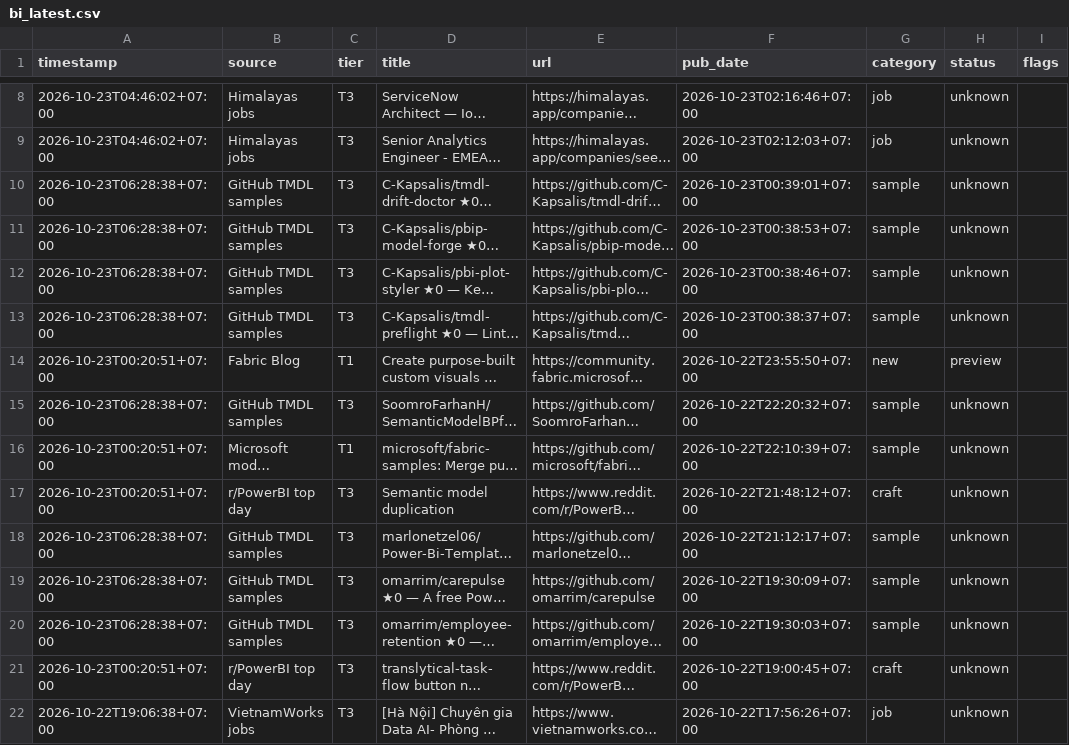
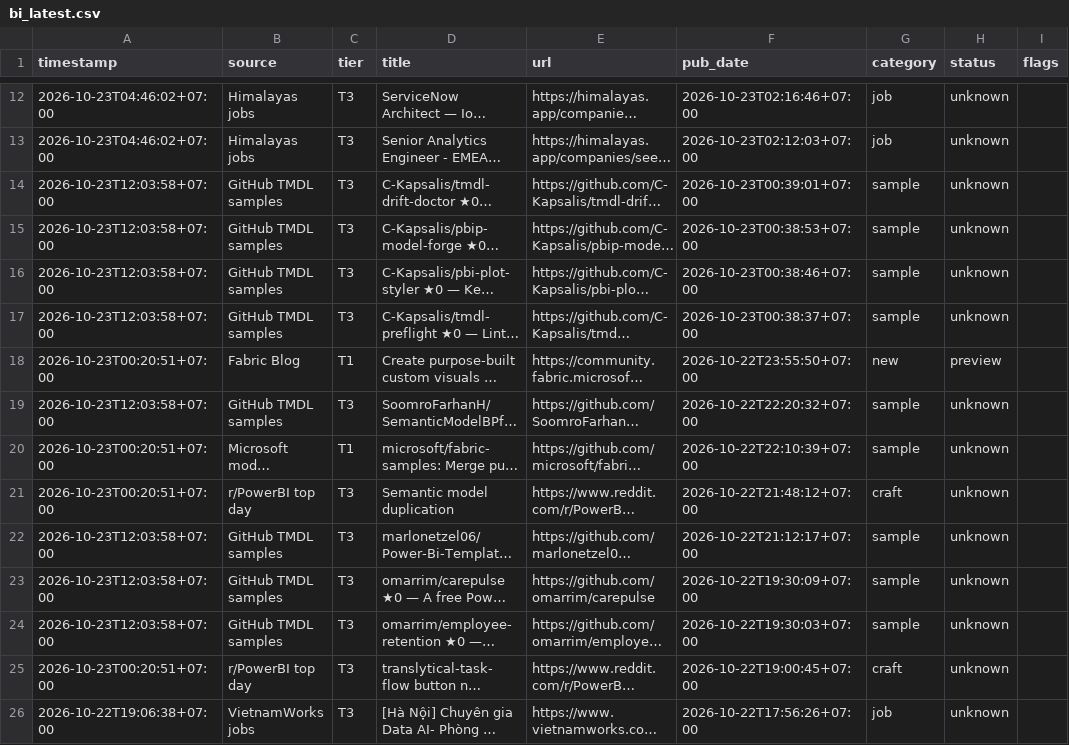
Before and after one commit to truongnhat/pnj-price-feed, a CSV file: data/bi_latest.csv, drawn as a sheet; only a part is shown, gaps mark what is left out; long unchanged cells end in …; addresses are those after the commit; the diff covers the shown part only; the diff names each change by its address in the sheet, - before the commit and + after, or states it on an @@ line.

```diff
--- a/data/bi_latest.csv
+++ b/data/bi_latest.csv
-A14:A17 (timestamp): 2026-10-23T06:28:38+07:00
+A14:A17 (timestamp): 2026-10-23T12:03:58+07:00
-A19 (timestamp): 2026-10-23T06:28:38+07:00
+A19 (timestamp): 2026-10-23T12:03:58+07:00
-A22:A24 (timestamp): 2026-10-23T06:28:38+07:00
+A22:A24 (timestamp): 2026-10-23T12:03:58+07:00
```
Also changed, not shown: 6 added rows and 6 edited cells elsewhere in this file, data/bi_health.csv, data/bi_trends.csv.
